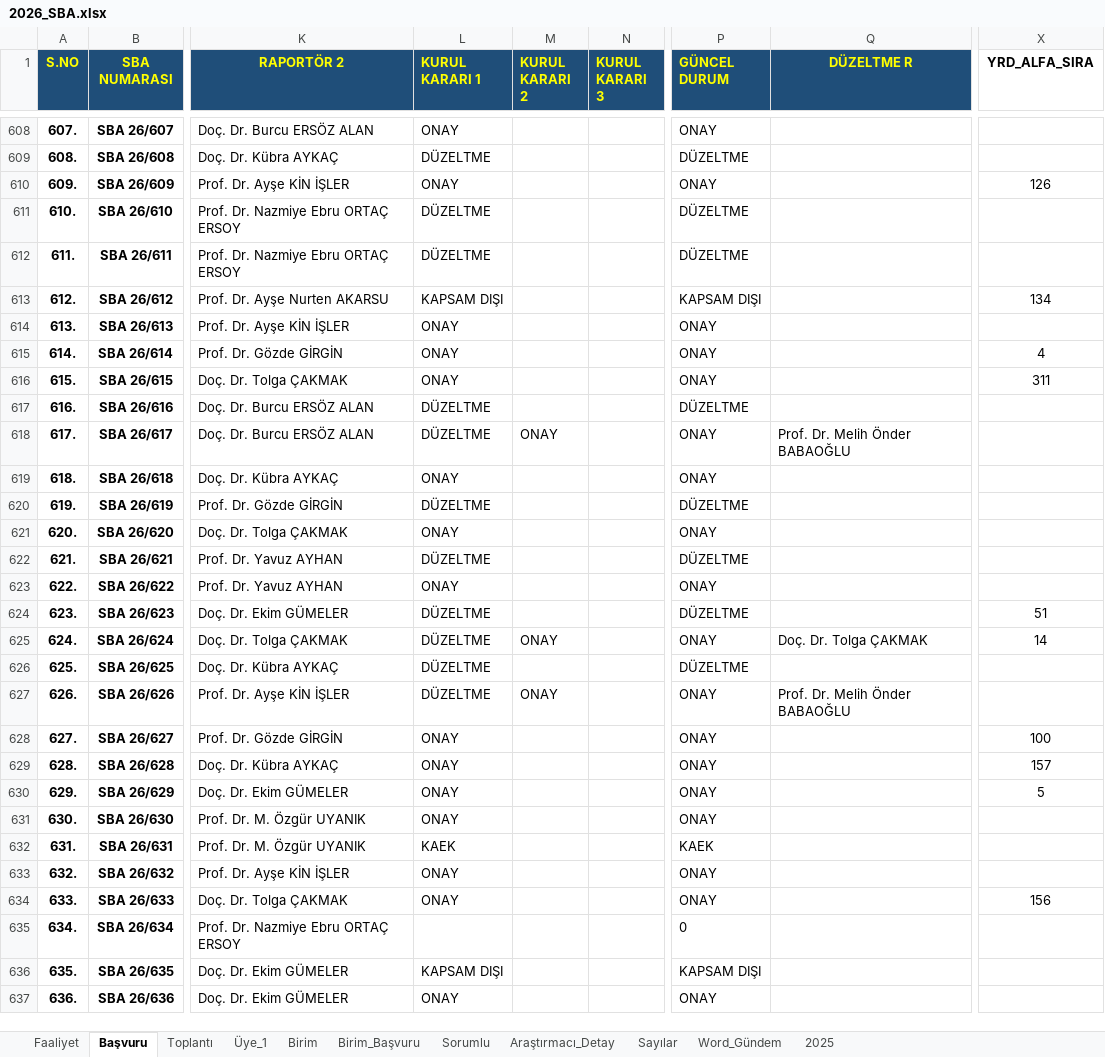
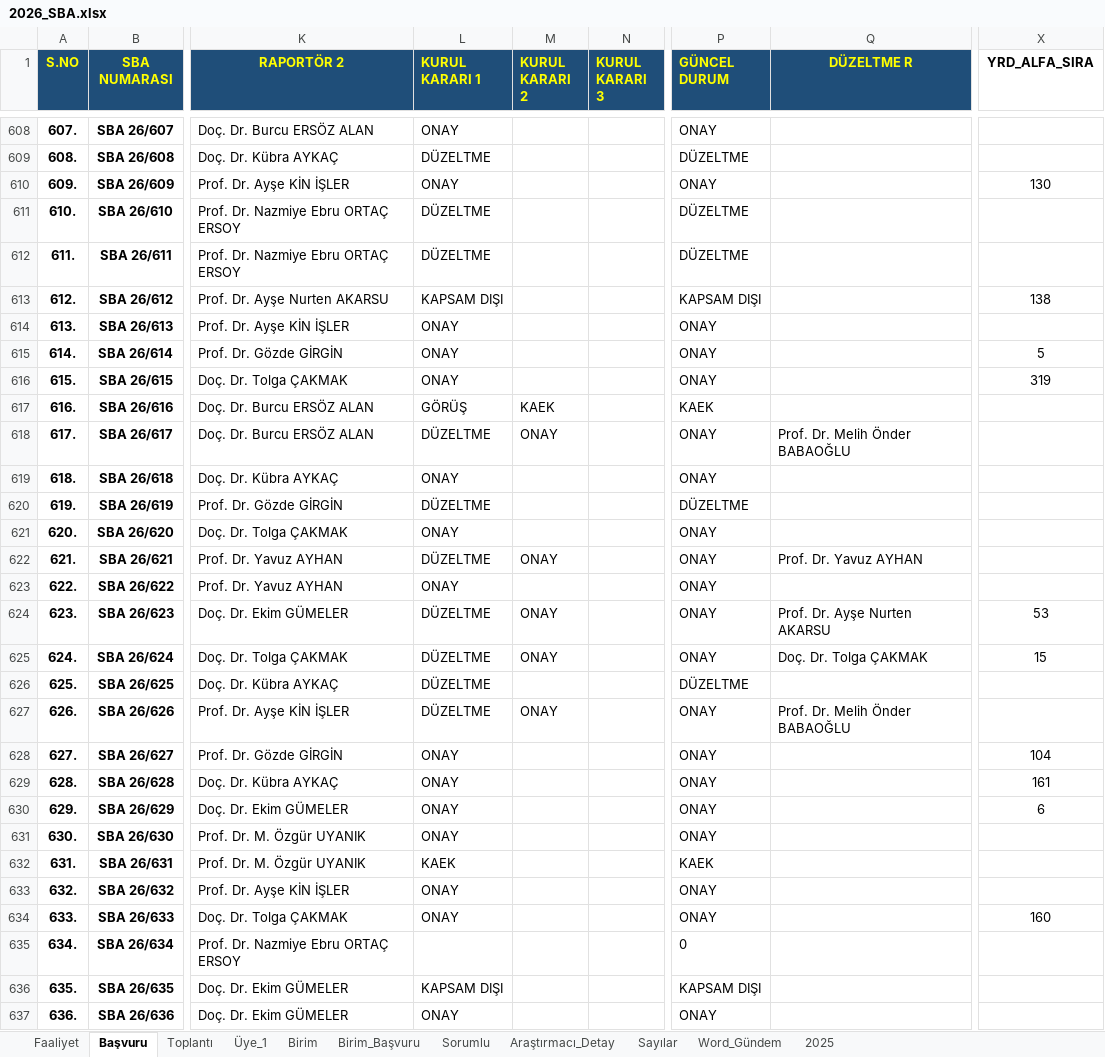
Before and after one commit to MahsuniTurkatar/sba-analiz, an Excel workbook: 2026_SBA.xlsx, sheet Başvuru, drawn as a sheet; only a part is shown, gaps mark what is left out; values as stored, in another font and other column widths than the file's, no borders; conditional formats not drawn; the diff covers the shown part only; the diff names each change by its address in the sheet, - before the commit and + after, or states it on an @@ line.

```diff
--- a/2026_SBA.xlsx (sheet Başvuru)
+++ b/2026_SBA.xlsx (sheet Başvuru)
-X610 (YRD_ALFA_SIRA): 126
+X610 (YRD_ALFA_SIRA): 130
-X613 (YRD_ALFA_SIRA): 134
+X613 (YRD_ALFA_SIRA): 138
-X615 (YRD_ALFA_SIRA): 4
+X615 (YRD_ALFA_SIRA): 5
-X616 (YRD_ALFA_SIRA): 311
+X616 (YRD_ALFA_SIRA): 319
-L617 (KURUL KARARI 1): DÜZELTME
+L617 (KURUL KARARI 1): GÖRÜŞ
-M617 (KURUL KARARI 2): (empty)
+M617 (KURUL KARARI 2): KAEK
-P617 (GÜNCEL DURUM): DÜZELTME
+P617 (GÜNCEL DURUM): KAEK
-M622 (KURUL KARARI 2): (empty)
+M622 (KURUL KARARI 2): ONAY
-P622 (GÜNCEL DURUM): DÜZELTME
+P622 (GÜNCEL DURUM): ONAY
-Q622 (DÜZELTME R): (empty)
+Q622 (DÜZELTME R): Prof. Dr. Yavuz AYHAN
-M624 (KURUL KARARI 2): (empty)
+M624 (KURUL KARARI 2): ONAY
-P624 (GÜNCEL DURUM): DÜZELTME
+P624 (GÜNCEL DURUM): ONAY
-Q624 (DÜZELTME R): (empty)
+Q624 (DÜZELTME R): Prof. Dr. Ayşe Nurten AKARSU
-X624 (YRD_ALFA_SIRA): 51
+X624 (YRD_ALFA_SIRA): 53
-X625 (YRD_ALFA_SIRA): 14
+X625 (YRD_ALFA_SIRA): 15
-X628 (YRD_ALFA_SIRA): 100
+X628 (YRD_ALFA_SIRA): 104
-X629 (YRD_ALFA_SIRA): 157
+X629 (YRD_ALFA_SIRA): 161
-X630 (YRD_ALFA_SIRA): 5
+X630 (YRD_ALFA_SIRA): 6
-X634 (YRD_ALFA_SIRA): 156
+X634 (YRD_ALFA_SIRA): 160
```
Also changed, not shown: 717 edited cells elsewhere in this sheet, sheet Sorumlu, sheet Birim, sheet Birim_Başvuru, sheet Üye_1, sheet Araştırmacı_Detay, sheet Faaliyet, 2 more sheets, formulas that keep their value, hidden cells.
